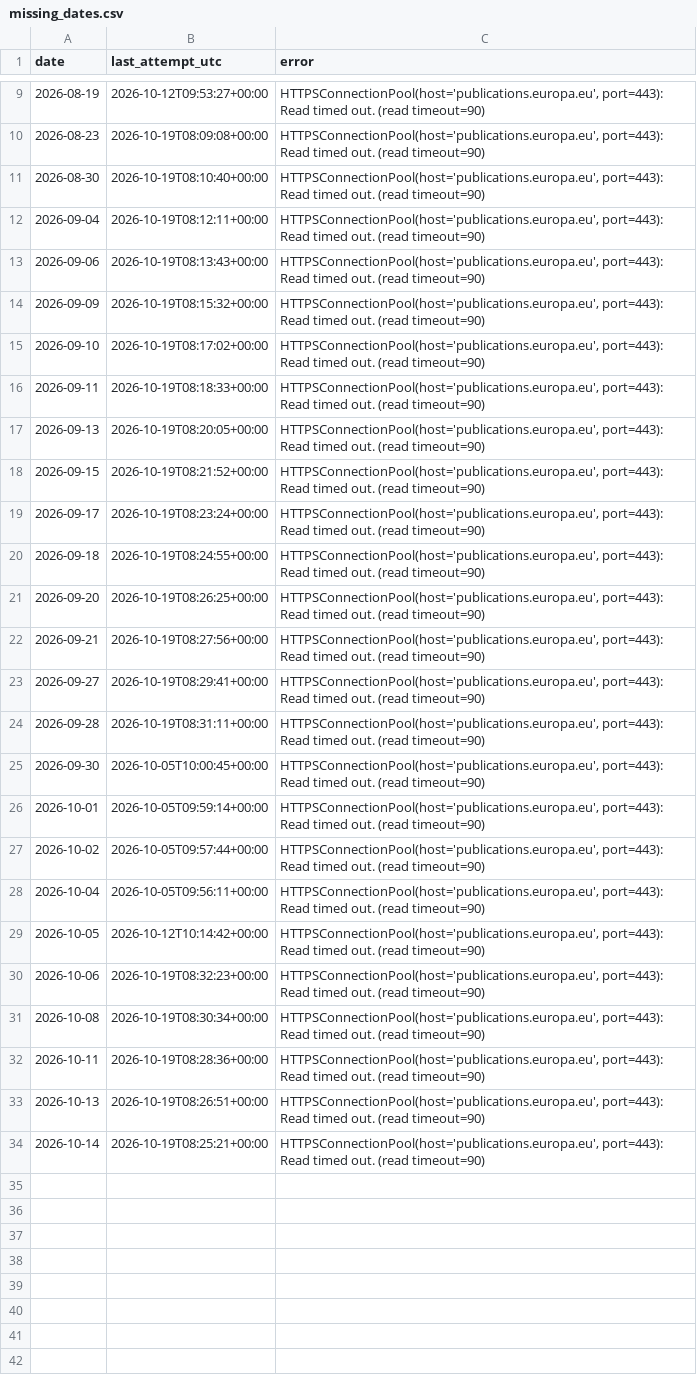
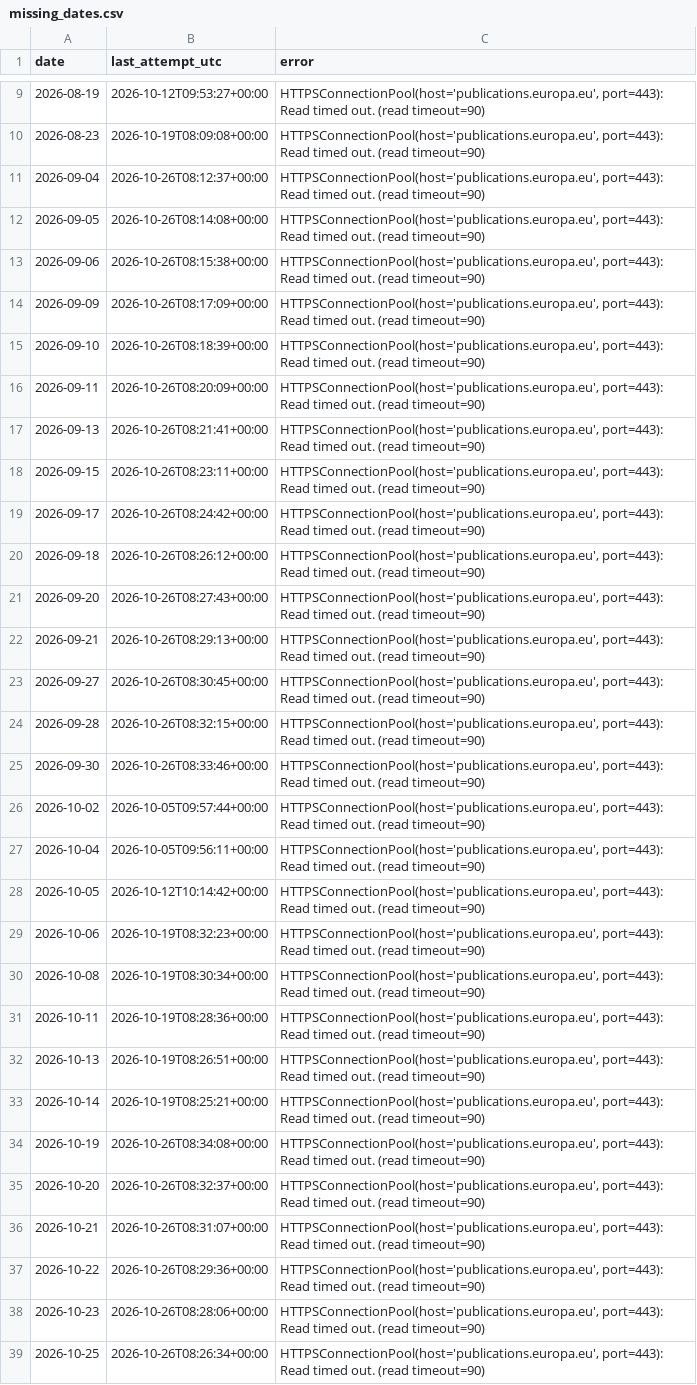
Before and after one commit to do-me/eur-lex, a CSV file: missing_dates.csv, drawn as a sheet; only a part is shown, gaps mark what is left out.

```diff
--- a/missing_dates.csv
+++ b/missing_dates.csv
@@ -10,18 +10,17 @@ date,last_attempt_utc,error
 2026-08-23,2026-10-19T08:09:08+00:00,"HTTPSConnectionPool(host='publications.europa.eu', port=443): Read timed out. (read timeout=90)"
-2026-08-30,2026-10-19T08:10:40+00:00,"HTTPSConnectionPool(host='publications.europa.eu', port=443): Read timed out. (read timeout=90)"
-2026-09-04,2026-10-19T08:12:11+00:00,"HTTPSConnectionPool(host='publications.europa.eu', port=443): Read timed out. (read timeout=90)"
-2026-09-06,2026-10-19T08:13:43+00:00,"HTTPSConnectionPool(host='publications.europa.eu', port=443): Read timed out. (read timeout=90)"
-2026-09-09,2026-10-19T08:15:32+00:00,"HTTPSConnectionPool(host='publications.europa.eu', port=443): Read timed out. (read timeout=90)"
-2026-09-10,2026-10-19T08:17:02+00:00,"HTTPSConnectionPool(host='publications.europa.eu', port=443): Read timed out. (read timeout=90)"
-2026-09-11,2026-10-19T08:18:33+00:00,"HTTPSConnectionPool(host='publications.europa.eu', port=443): Read timed out. (read timeout=90)"
-2026-09-13,2026-10-19T08:20:05+00:00,"HTTPSConnectionPool(host='publications.europa.eu', port=443): Read timed out. (read timeout=90)"
-2026-09-15,2026-10-19T08:21:52+00:00,"HTTPSConnectionPool(host='publications.europa.eu', port=443): Read timed out. (read timeout=90)"
-2026-09-17,2026-10-19T08:23:24+00:00,"HTTPSConnectionPool(host='publications.europa.eu', port=443): Read timed out. (read timeout=90)"
-2026-09-18,2026-10-19T08:24:55+00:00,"HTTPSConnectionPool(host='publications.europa.eu', port=443): Read timed out. (read timeout=90)"
-2026-09-20,2026-10-19T08:26:25+00:00,"HTTPSConnectionPool(host='publications.europa.eu', port=443): Read timed out. (read timeout=90)"
-2026-09-21,2026-10-19T08:27:56+00:00,"HTTPSConnectionPool(host='publications.europa.eu', port=443): Read timed out. (read timeout=90)"
-2026-09-27,2026-10-19T08:29:41+00:00,"HTTPSConnectionPool(host='publications.europa.eu', port=443): Read timed out. (read timeout=90)"
-2026-09-28,2026-10-19T08:31:11+00:00,"HTTPSConnectionPool(host='publications.europa.eu', port=443): Read timed out. (read timeout=90)"
-2026-09-30,2026-10-05T10:00:45+00:00,"HTTPSConnectionPool(host='publications.europa.eu', port=443): Read timed out. (read timeout=90)"
-2026-10-01,2026-10-05T09:59:14+00:00,"HTTPSConnectionPool(host='publications.europa.eu', port=443): Read timed out. (read timeout=90)"
+2026-09-04,2026-10-26T08:12:37+00:00,"HTTPSConnectionPool(host='publications.europa.eu', port=443): Read timed out. (read timeout=90)"
+2026-09-05,2026-10-26T08:14:08+00:00,"HTTPSConnectionPool(host='publications.europa.eu', port=443): Read timed out. (read timeout=90)"
+2026-09-06,2026-10-26T08:15:38+00:00,"HTTPSConnectionPool(host='publications.europa.eu', port=443): Read timed out. (read timeout=90)"
+2026-09-09,2026-10-26T08:17:09+00:00,"HTTPSConnectionPool(host='publications.europa.eu', port=443): Read timed out. (read timeout=90)"
+2026-09-10,2026-10-26T08:18:39+00:00,"HTTPSConnectionPool(host='publications.europa.eu', port=443): Read timed out. (read timeout=90)"
+2026-09-11,2026-10-26T08:20:09+00:00,"HTTPSConnectionPool(host='publications.europa.eu', port=443): Read timed out. (read timeout=90)"
+2026-09-13,2026-10-26T08:21:41+00:00,"HTTPSConnectionPool(host='publications.europa.eu', port=443): Read timed out. (read timeout=90)"
+2026-09-15,2026-10-26T08:23:11+00:00,"HTTPSConnectionPool(host='publications.europa.eu', port=443): Read timed out. (read timeout=90)"
+2026-09-17,2026-10-26T08:24:42+00:00,"HTTPSConnectionPool(host='publications.europa.eu', port=443): Read timed out. (read timeout=90)"
+2026-09-18,2026-10-26T08:26:12+00:00,"HTTPSConnectionPool(host='publications.europa.eu', port=443): Read timed out. (read timeout=90)"
+2026-09-20,2026-10-26T08:27:43+00:00,"HTTPSConnectionPool(host='publications.europa.eu', port=443): Read timed out. (read timeout=90)"
+2026-09-21,2026-10-26T08:29:13+00:00,"HTTPSConnectionPool(host='publications.europa.eu', port=443): Read timed out. (read timeout=90)"
+2026-09-27,2026-10-26T08:30:45+00:00,"HTTPSConnectionPool(host='publications.europa.eu', port=443): Read timed out. (read timeout=90)"
+2026-09-28,2026-10-26T08:32:15+00:00,"HTTPSConnectionPool(host='publications.europa.eu', port=443): Read timed out. (read timeout=90)"
+2026-09-30,2026-10-26T08:33:46+00:00,"HTTPSConnectionPool(host='publications.europa.eu', port=443): Read timed out. (read timeout=90)"
 2026-10-02,2026-10-05T09:57:44+00:00,"HTTPSConnectionPool(host='publications.europa.eu', port=443): Read timed out. (read timeout=90)"
@@ -34 +33,7 @@ date,last_attempt_utc,error
 2026-10-14,2026-10-19T08:25:21+00:00,"HTTPSConnectionPool(host='publications.europa.eu', port=443): Read timed out. (read timeout=90)"
+2026-10-19,2026-10-26T08:34:08+00:00,"HTTPSConnectionPool(host='publications.europa.eu', port=443): Read timed out. (read timeout=90)"
+2026-10-20,2026-10-26T08:32:37+00:00,"HTTPSConnectionPool(host='publications.europa.eu', port=443): Read timed out. (read timeout=90)"
+2026-10-21,2026-10-26T08:31:07+00:00,"HTTPSConnectionPool(host='publications.europa.eu', port=443): Read timed out. (read timeout=90)"
+2026-10-22,2026-10-26T08:29:36+00:00,"HTTPSConnectionPool(host='publications.europa.eu', port=443): Read timed out. (read timeout=90)"
+2026-10-23,2026-10-26T08:28:06+00:00,"HTTPSConnectionPool(host='publications.europa.eu', port=443): Read timed out. (read timeout=90)"
+2026-10-25,2026-10-26T08:26:34+00:00,"HTTPSConnectionPool(host='publications.europa.eu', port=443): Read timed out. (read timeout=90)"
```
